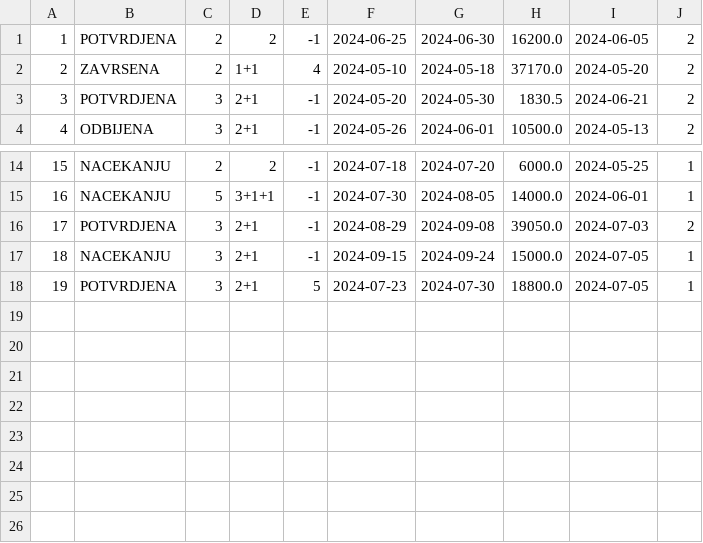
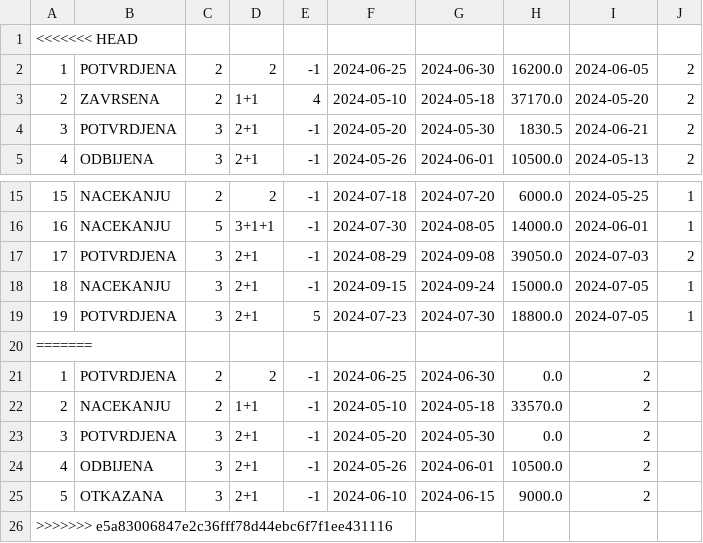
Before and after one commit to vedranbajic4/hotel-organisation-OOP-Java, a CSV file: data/rezervacije.csv, drawn as a sheet; only a part is shown, gaps mark what is left out; the diff names each change by its address in the sheet, - before the commit and + after, or states it on an @@ line.

```diff
--- a/data/rezervacije.csv
+++ b/data/rezervacije.csv
+row 1: <<<<<<< HEAD
+row 20: =======
+row 21: 1 | POTVRDJENA | 2 | 2 | -1 | 2024-06-25 | 2024-06-30 | 0.0 | 2
+row 22: 2 | NACEKANJU | 2 | 1+1 | -1 | 2024-05-10 | 2024-05-18 | 33570.0 | 2
+row 23: 3 | POTVRDJENA | 3 | 2+1 | -1 | 2024-05-20 | 2024-05-30 | 0.0 | 2
+row 24: 4 | ODBIJENA | 3 | 2+1 | -1 | 2024-05-26 | 2024-06-01 | 10500.0 | 2
+row 25: 5 | OTKAZANA | 3 | 2+1 | -1 | 2024-06-10 | 2024-06-15 | 9000.0 | 2
+row 26: >>>>>>> e5a83006847e2c36fff78d44ebc6f7f1ee431116
```
Also changed, not shown: data/gosti.csv, data/rez_usluga.csv, 16 other files.
